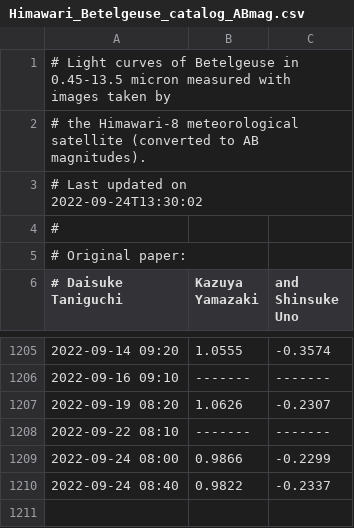
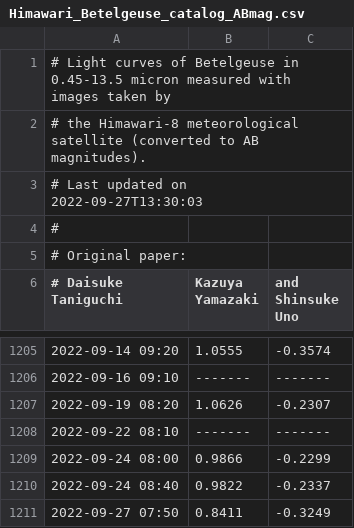
Before and after one commit to D-Taniguchi-Astro/Data_Himawari, a CSV file: Himawari_Betelgeuse_catalog_ABmag.csv, drawn as a sheet; only a part is shown, gaps mark what is left out.

```diff
--- a/Himawari_Betelgeuse_catalog_ABmag.csv
+++ b/Himawari_Betelgeuse_catalog_ABmag.csv
@@ -2,3 +2,3 @@
 # the Himawari-8 meteorological satellite (converted to AB magnitudes).
-# Last updated on 2022-09-24T13:30:02
+# Last updated on 2022-09-27T13:30:03
 #
@@ -1210 +1210,2 @@
 2022-09-24 08:40, 0.9822,-0.2337
+2022-09-27 07:50, 0.8411,-0.3249
```
Also changed, not shown: Himawari_Betelgeuse_catalog.csv, 5 other files.
